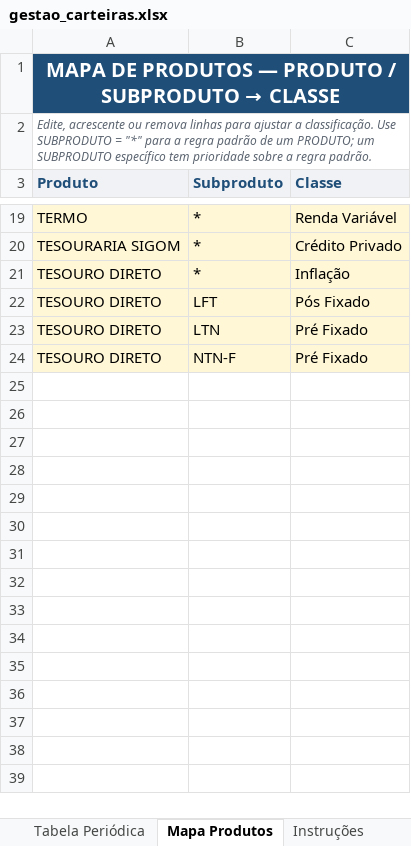
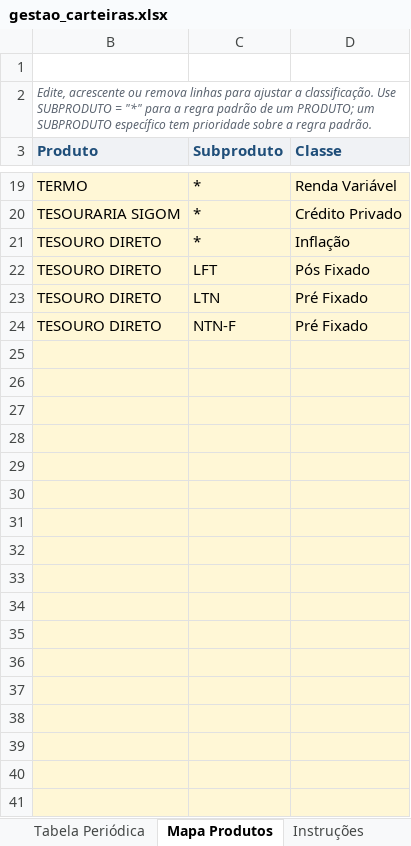
Before and after one commit to alexandremaia22/Planilha, an Excel workbook: gestao_carteiras.xlsx, sheet Mapa Produtos, drawn as a sheet; only a part is shown, gaps mark what is left out; values as stored, in another font and other column widths than the file's, no borders; conditional formats not drawn; removed rows and columns are numbered as before the commit, all else as after; the diff covers the shown part only; the diff names each change by its address in the sheet, - before the commit and + after, or states it on an @@ line.

```diff
--- a/gestao_carteiras.xlsx (sheet Mapa Produtos)
+++ b/gestao_carteiras.xlsx (sheet Mapa Produtos)
@@ B1 (Produto): MAPA DE PRODUTOS — PRODUTO / SUBPRODUTO → CLASSE → (empty) @@
-B1 fill: #1F4E79
+B1 fill: none
-A1:C1 merged
+row 25: (empty)
+row 26: (empty)
+row 27: (empty)
+row 28: (empty)
+row 29: (empty)
+row 30: (empty)
+row 31: (empty)
+row 32: (empty)
+row 33: (empty)
+row 34: (empty)
+row 35: (empty)
+row 36: (empty)
+row 37: (empty)
+row 38: (empty)
+row 39: (empty)
+row 40: (empty)
+row 41: (empty)
```
Also changed, not shown: 161 added rows elsewhere in this sheet, sheet Aplicacoes, sheet Carteira Sugerida, sheet Carteira do Cliente, sheet Instruções, hidden cells, charts or pictures, 1 other file.
